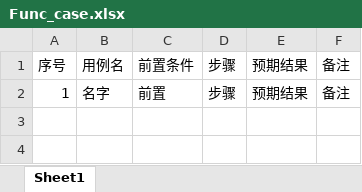
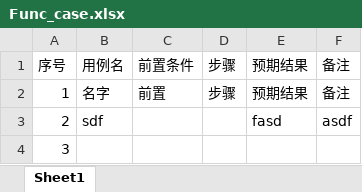
Before and after one commit to Sammsuo/graduation, an Excel workbook: main_center/utils/download_template/Func_case.xlsx, sheet Sheet1, drawn as a sheet; values as stored, in another font and other column widths than the file's, no borders; the diff names each change by its address in the sheet, - before the commit and + after, or states it on an @@ line.

```diff
--- a/main_center/utils/download_template/Func_case.xlsx (sheet Sheet1)
+++ b/main_center/utils/download_template/Func_case.xlsx (sheet Sheet1)
+row 3: 2 | sdf |  |  | fasd | asdf
+row 4: 3
```
Also changed, not shown: 11 other files.
